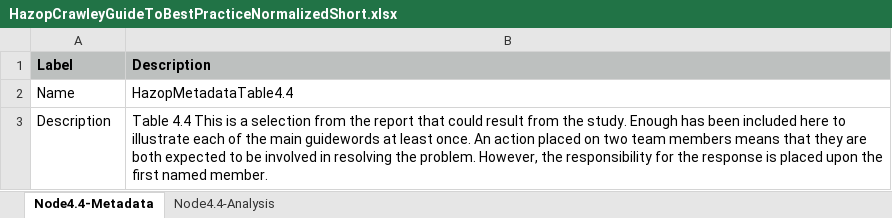
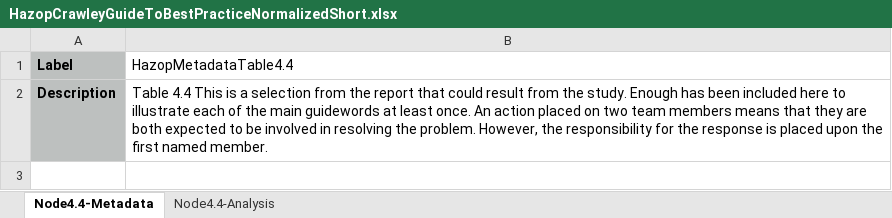
Before and after one commit to DimakDev/HAZOP2RDF2, an Excel workbook: data/HazopCrawleyGuideToBestPracticeNormalizedShort.xlsx, sheet Node4.4-Metadata, drawn as a sheet; values as stored, in another font and other column widths than the file's, no borders; removed rows and columns are numbered as before the commit, all else as after; the diff names each change by its address in the sheet, - before the commit and + after, or states it on an @@ line.

Commit message:
update dataset

```diff
--- a/data/HazopCrawleyGuideToBestPracticeNormalizedShort.xlsx (sheet Node4.4-Metadata)
+++ b/data/HazopCrawleyGuideToBestPracticeNormalizedShort.xlsx (sheet Node4.4-Metadata)
-B1: Description
+B1: HazopMetadataTable4.4
@@ B1 fill: #BDC0BF → none, bold: on → off @@
-row 2: Name | HazopMetadataTable4.4
@@ A2 fill: none → #BDC0BF, bold: off → on @@
```
